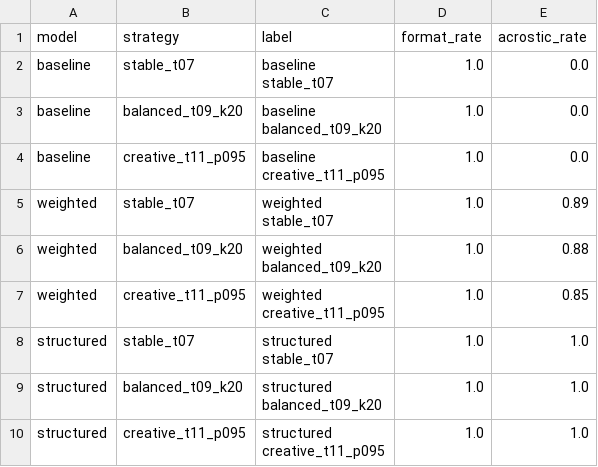
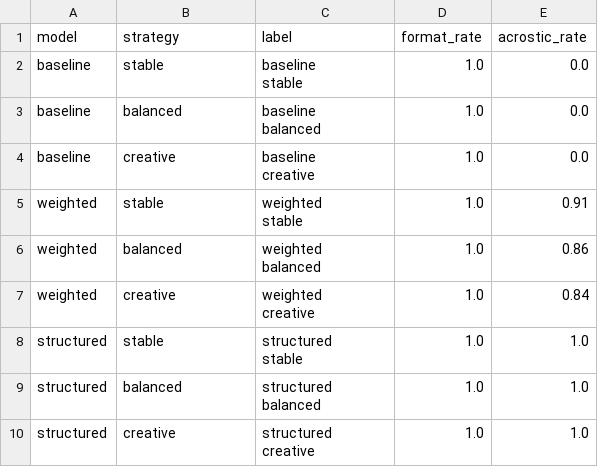
Before and after one commit to 1116xzx/Poet-I-get, a CSV file: runs/duibi/biaoge/cangtou_moshi_jiu_zuhe.csv, drawn as a sheet.

```diff
--- a/runs/duibi/biaoge/cangtou_moshi_jiu_zuhe.csv
+++ b/runs/duibi/biaoge/cangtou_moshi_jiu_zuhe.csv
@@ -1,19 +1,19 @@
 model,strategy,label,format_rate,acrostic_rate
-baseline,stable_t07,"baseline
-stable_t07",1.0,0.0
-baseline,balanced_t09_k20,"baseline
-balanced_t09_k20",1.0,0.0
-baseline,creative_t11_p095,"baseline
-creative_t11_p095",1.0,0.0
-weighted,stable_t07,"weighted
-stable_t07",1.0,0.89
-weighted,balanced_t09_k20,"weighted
-balanced_t09_k20",1.0,0.88
-weighted,creative_t11_p095,"weighted
-creative_t11_p095",1.0,0.85
-structured,stable_t07,"structured
-stable_t07",1.0,1.0
-structured,balanced_t09_k20,"structured
-balanced_t09_k20",1.0,1.0
-structured,creative_t11_p095,"structured
-creative_t11_p095",1.0,1.0
+baseline,stable,"baseline
+stable",1.0,0.0
+baseline,balanced,"baseline
+balanced",1.0,0.0
+baseline,creative,"baseline
+creative",1.0,0.0
+weighted,stable,"weighted
+stable",1.0,0.91
+weighted,balanced,"weighted
+balanced",1.0,0.86
+weighted,creative,"weighted
+creative",1.0,0.84
+structured,stable,"structured
+stable",1.0,1.0
+structured,balanced,"structured
+balanced",1.0,1.0
+structured,creative,"structured
+creative",1.0,1.0
```
Also changed, not shown: runs/duibi/biaoge/san_moxing_duibi.csv, runs/duibi/biaoge/xuxie_moshi_jiu_zuhe.csv, 22 other files.
